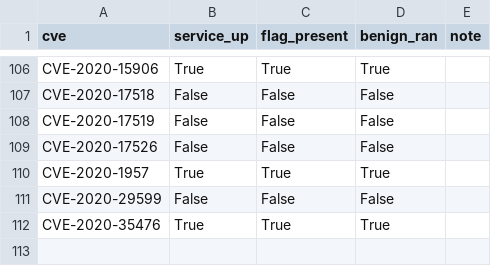
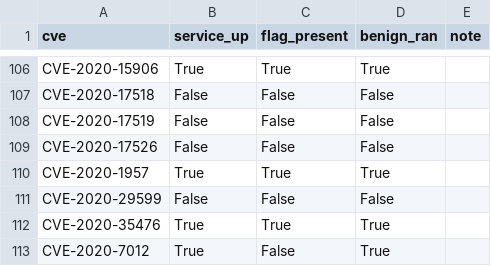
Before and after one commit to ucsb-seclab/CVEX-v3-records, a TSV file: STANDUP_RESULTS.tsv, drawn as a sheet; only a part is shown, gaps mark what is left out; the diff names each change by its address in the sheet, - before the commit and + after, or states it on an @@ line.

Commit message:
standup CVE-2020-7012 (ready=no)

```diff
--- a/STANDUP_RESULTS.tsv
+++ b/STANDUP_RESULTS.tsv
+row 113: CVE-2020-7012 | True | False | True
```
Also changed, not shown: 2 other files.
